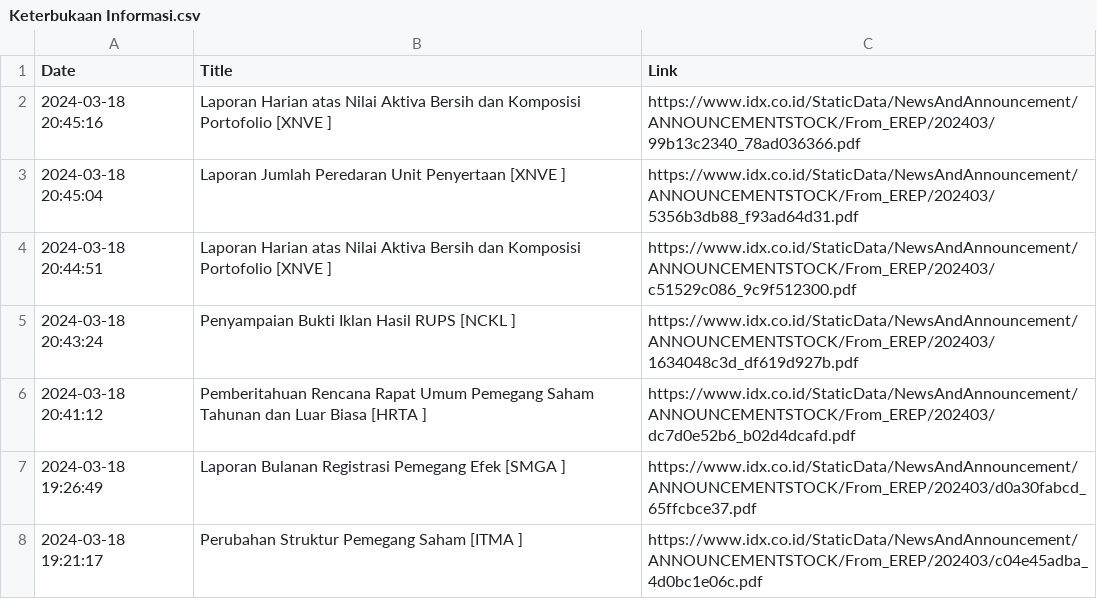
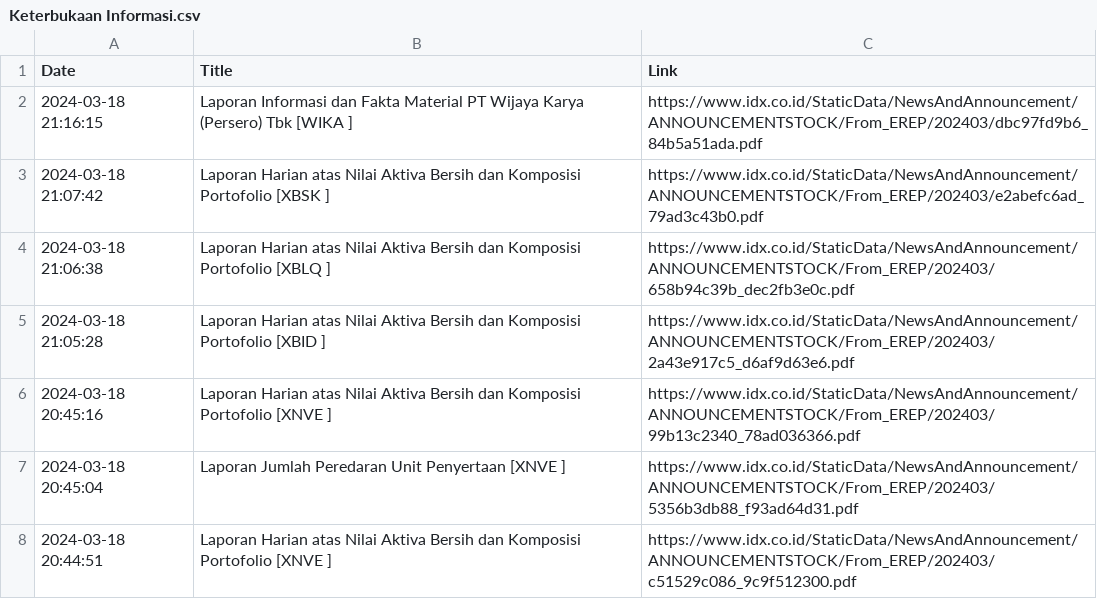
Before and after one commit to ImNash-Fahmi/IDX-Bot-Notification-for-Whatsapp, a CSV file: Dataset/Keterbukaan Informasi.csv, drawn as a sheet; only a part is shown; the shorter side is filled out with more unchanged rows.

```diff
--- a/Dataset/Keterbukaan Informasi.csv
+++ b/Dataset/Keterbukaan Informasi.csv
@@ -1,2 +1,6 @@
 Date,Title,Link
+2024-03-18 21:16:15,Laporan Informasi dan Fakta Material PT Wijaya Karya (Persero) Tbk [WIKA ],https://www.idx.co.id/StaticData/NewsAndAnnouncement/ANNOUNCEMENTSTOCK/From_EREP/202403/dbc97fd9b6_84b5a51ada.pdf
+2024-03-18 21:07:42,Laporan Harian atas Nilai Aktiva Bersih dan Komposisi Portofolio [XBSK ],https://www.idx.co.id/StaticData/NewsAndAnnouncement/ANNOUNCEMENTSTOCK/From_EREP/202403/e2abefc6ad_79ad3c43b0.pdf
+2024-03-18 21:06:38,Laporan Harian atas Nilai Aktiva Bersih dan Komposisi Portofolio [XBLQ ],https://www.idx.co.id/StaticData/NewsAndAnnouncement/ANNOUNCEMENTSTOCK/From_EREP/202403/658b94c39b_dec2fb3e0c.pdf
+2024-03-18 21:05:28,Laporan Harian atas Nilai Aktiva Bersih dan Komposisi Portofolio [XBID ],https://www.idx.co.id/StaticData/NewsAndAnnouncement/ANNOUNCEMENTSTOCK/From_EREP/202403/2a43e917c5_d6af9d63e6.pdf
 2024-03-18 20:45:16,Laporan Harian atas Nilai Aktiva Bersih dan Komposisi Portofolio [XNVE ],https://www.idx.co.id/StaticData/NewsAndAnnouncement/ANNOUNCEMENTSTOCK/From_EREP/202403/99b13c2340_78ad036366.pdf
```
